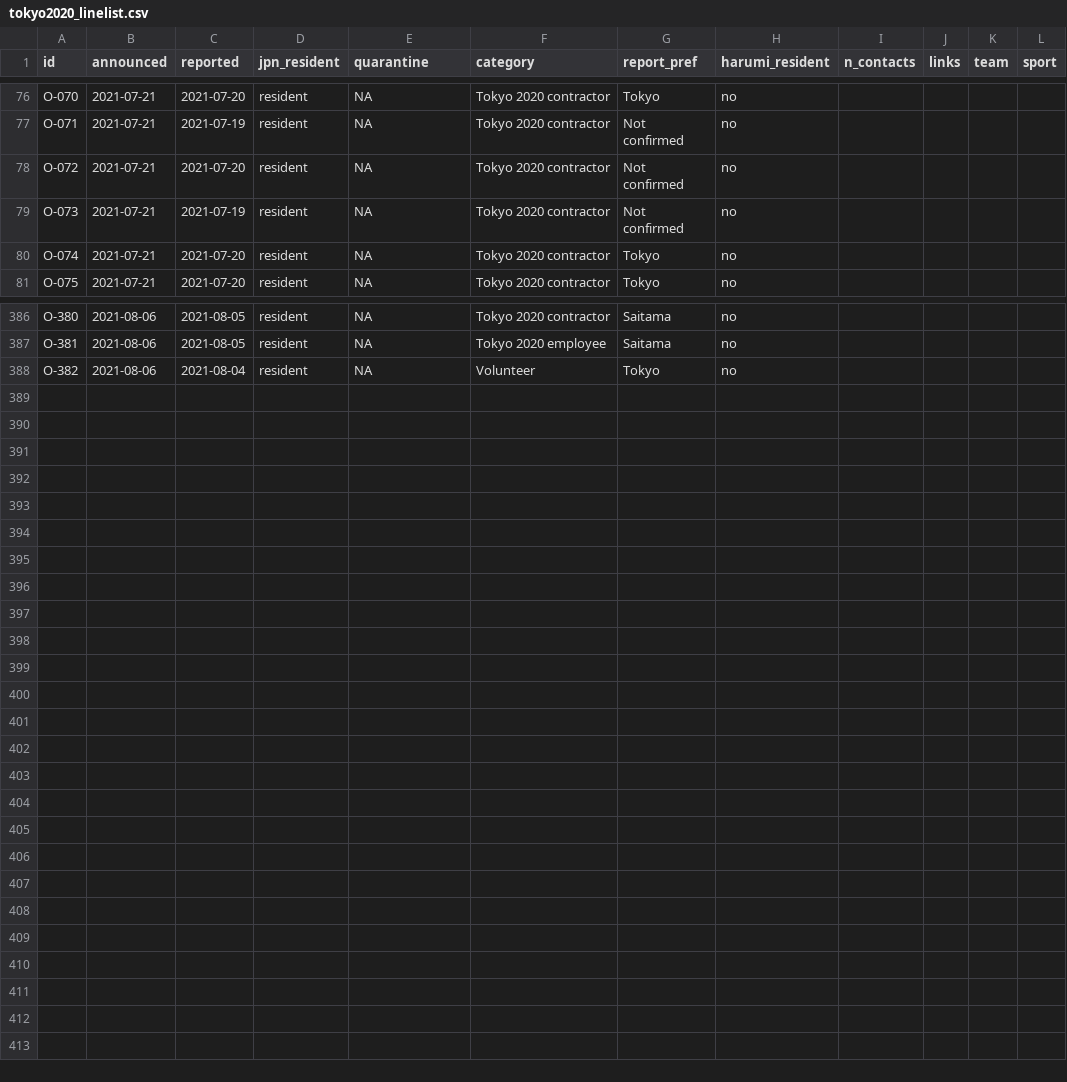
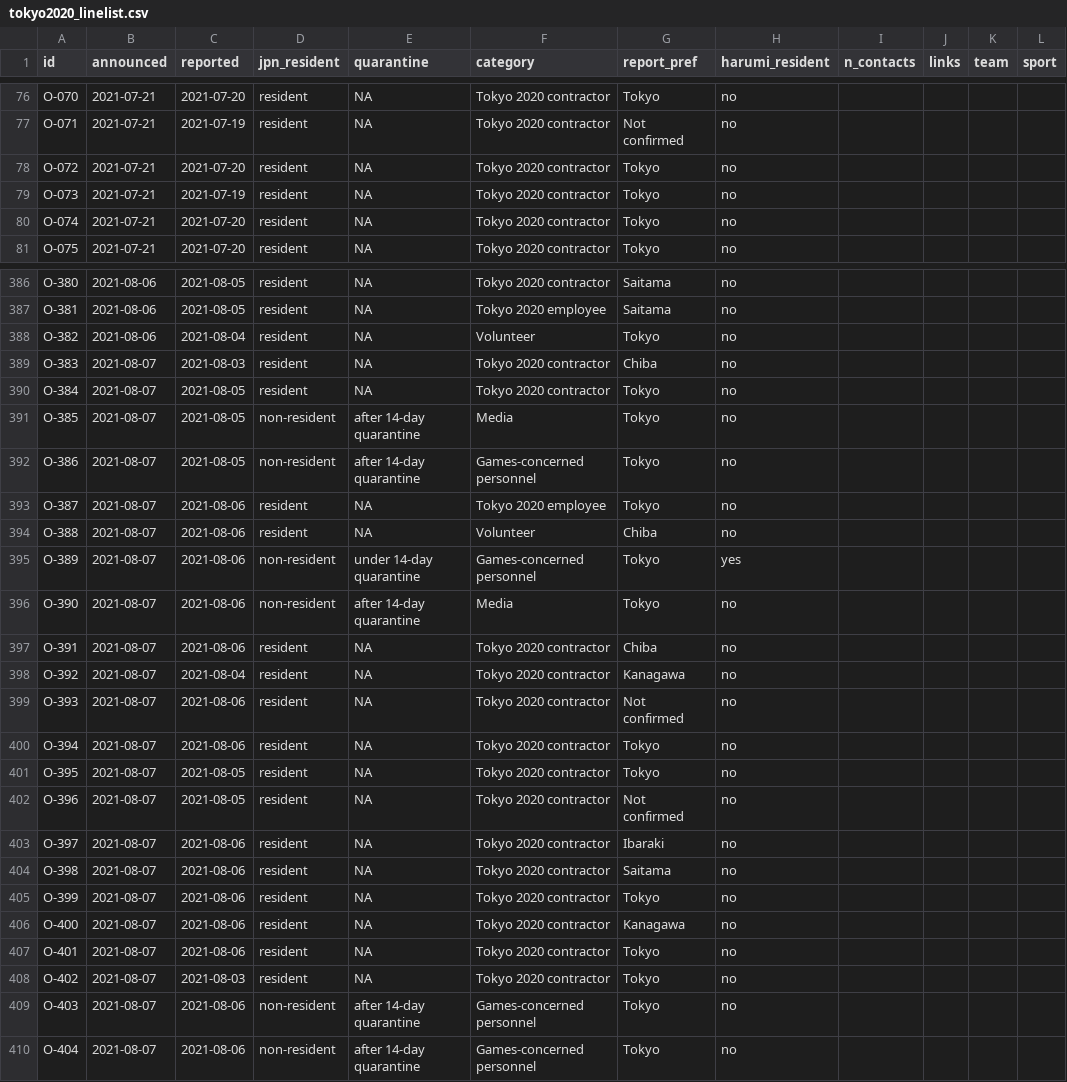
Before and after one commit to nlinton/ID_resources, a CSV file: Tokyo2020/tokyo2020_linelist.csv, drawn as a sheet; only a part is shown, gaps mark what is left out; the diff covers the shown part only.

Commit message:
Update data

```diff
--- a/Tokyo2020/tokyo2020_linelist.csv
+++ b/Tokyo2020/tokyo2020_linelist.csv
@@ -77,4 +77,4 @@ O-070,2021-07-21,2021-07-20,resident,NA,Tokyo 2020 contractor,Tokyo,no,,,,
 O-071,2021-07-21,2021-07-19,resident,NA,Tokyo 2020 contractor,Not confirmed,no,,,,
-O-072,2021-07-21,2021-07-20,resident,NA,Tokyo 2020 contractor,Not confirmed,no,,,,
-O-073,2021-07-21,2021-07-19,resident,NA,Tokyo 2020 contractor,Not confirmed,no,,,,
+O-072,2021-07-21,2021-07-20,resident,NA,Tokyo 2020 contractor,Tokyo,no,,,,
+O-073,2021-07-21,2021-07-19,resident,NA,Tokyo 2020 contractor,Tokyo,no,,,,
 O-074,2021-07-21,2021-07-20,resident,NA,Tokyo 2020 contractor,Tokyo,no,,,,
@@ -388 +388,23 @@ O-381,2021-08-06,2021-08-05,resident,NA,Tokyo 2020 employee,Saitama,no,,,,
 O-382,2021-08-06,2021-08-04,resident,NA,Volunteer,Tokyo,no,,,,
+O-383,2021-08-07,2021-08-03,resident,NA,Tokyo 2020 contractor,Chiba,no,,,,
+O-384,2021-08-07,2021-08-05,resident,NA,Tokyo 2020 contractor,Tokyo,no,,,,
+O-385,2021-08-07,2021-08-05,non-resident,after 14-day quarantine,Media,Tokyo,no,,,,
+O-386,2021-08-07,2021-08-05,non-resident,after 14-day quarantine,Games-concerned personnel,Tokyo,no,,,,
+O-387,2021-08-07,2021-08-06,resident,NA,Tokyo 2020 employee,Tokyo,no,,,,
+O-388,2021-08-07,2021-08-06,resident,NA,Volunteer,Chiba,no,,,,
+O-389,2021-08-07,2021-08-06,non-resident,under 14-day quarantine,Games-concerned personnel,Tokyo,yes,,,,
+O-390,2021-08-07,2021-08-06,non-resident,after 14-day quarantine,Media,Tokyo,no,,,,
+O-391,2021-08-07,2021-08-06,resident,NA,Tokyo 2020 contractor,Chiba,no,,,,
+O-392,2021-08-07,2021-08-04,resident,NA,Tokyo 2020 contractor,Kanagawa,no,,,,
+O-393,2021-08-07,2021-08-06,resident,NA,Tokyo 2020 contractor,Not confirmed,no,,,,
+O-394,2021-08-07,2021-08-06,resident,NA,Tokyo 2020 contractor,Tokyo,no,,,,
+O-395,2021-08-07,2021-08-05,resident,NA,Tokyo 2020 contractor,Tokyo,no,,,,
+O-396,2021-08-07,2021-08-05,resident,NA,Tokyo 2020 contractor,Not confirmed,no,,,,
+O-397,2021-08-07,2021-08-06,resident,NA,Tokyo 2020 contractor,Ibaraki,no,,,,
+O-398,2021-08-07,2021-08-06,resident,NA,Tokyo 2020 contractor,Saitama,no,,,,
+O-399,2021-08-07,2021-08-06,resident,NA,Tokyo 2020 contractor,Tokyo,no,,,,
+O-400,2021-08-07,2021-08-06,resident,NA,Tokyo 2020 contractor,Kanagawa,no,,,,
+O-401,2021-08-07,2021-08-06,resident,NA,Tokyo 2020 contractor,Tokyo,no,,,,
+O-402,2021-08-07,2021-08-03,resident,NA,Tokyo 2020 contractor,Tokyo,no,,,,
+O-403,2021-08-07,2021-08-06,non-resident,after 14-day quarantine,Games-concerned personnel,Tokyo,no,,,,
+O-404,2021-08-07,2021-08-06,non-resident,after 14-day quarantine,Games-concerned personnel,Tokyo,no,,,,
```
Also changed, not shown: 4 edited cells elsewhere in this file, Tokyo2020/tokyo2020_testing.csv, 2 other files.
